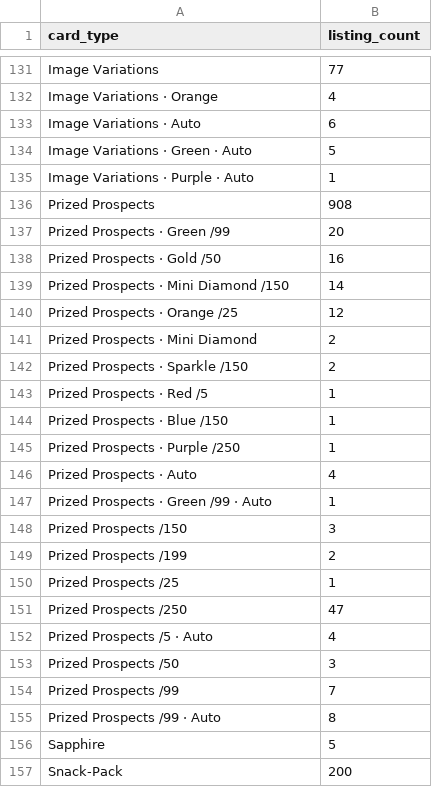
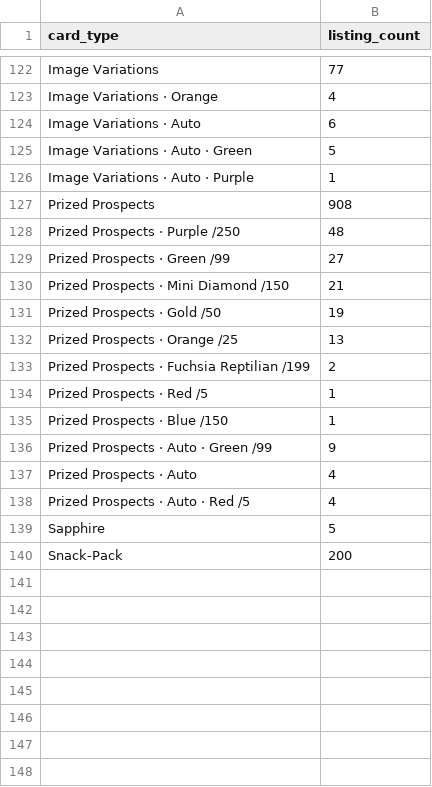
Before and after one commit to kyletompkins85-sketch/cardlotlister-oauth, a CSV file: data/cardmatch_pilot/20260405_mcp_supabase_2025_bowman_draft_full/listing_counts_by_card_type.csv, drawn as a sheet; only a part is shown, gaps mark what is left out; the diff covers the shown part only.

```diff
--- a/data/cardmatch_pilot/20260405_mcp_supabase_2025_bowman_draft_full/listing_counts_by_card_type.csv
+++ b/data/cardmatch_pilot/20260405_mcp_supabase_2025_bowman_draft_full/listing_counts_by_card_type.csv
@@ -133,24 +124,16 @@ Image Variations · Orange,4
 Image Variations · Auto,6
-Image Variations · Green · Auto,5
-Image Variations · Purple · Auto,1
+Image Variations · Auto · Green,5
+Image Variations · Auto · Purple,1
 Prized Prospects,908
-Prized Prospects · Green /99,20
-Prized Prospects · Gold /50,16
-Prized Prospects · Mini Diamond /150,14
-Prized Prospects · Orange /25,12
-Prized Prospects · Mini Diamond,2
-Prized Prospects · Sparkle /150,2
+Prized Prospects · Purple /250,48
+Prized Prospects · Green /99,27
+Prized Prospects · Mini Diamond /150,21
+Prized Prospects · Gold /50,19
+Prized Prospects · Orange /25,13
+Prized Prospects · Fuchsia Reptilian /199,2
 Prized Prospects · Red /5,1
 Prized Prospects · Blue /150,1
-Prized Prospects · Purple /250,1
+Prized Prospects · Auto · Green /99,9
 Prized Prospects · Auto,4
-Prized Prospects · Green /99 · Auto,1
-Prized Prospects /150,3
-Prized Prospects /199,2
-Prized Prospects /25,1
-Prized Prospects /250,47
-Prized Prospects /5 · Auto,4
-Prized Prospects /50,3
-Prized Prospects /99,7
-Prized Prospects /99 · Auto,8
+Prized Prospects · Auto · Red /5,4
 Sapphire,5
```
Also changed, not shown: 6 added rows, 15 removed rows and 41 edited cells elsewhere in this file, cardmatch/card_type_display_order.csv, data/cardmatch_pilot/20260405_mcp_supabase_2025_bowman_draft_full/listing_counts_by_player_and_card_type.csv, 21 other files.
